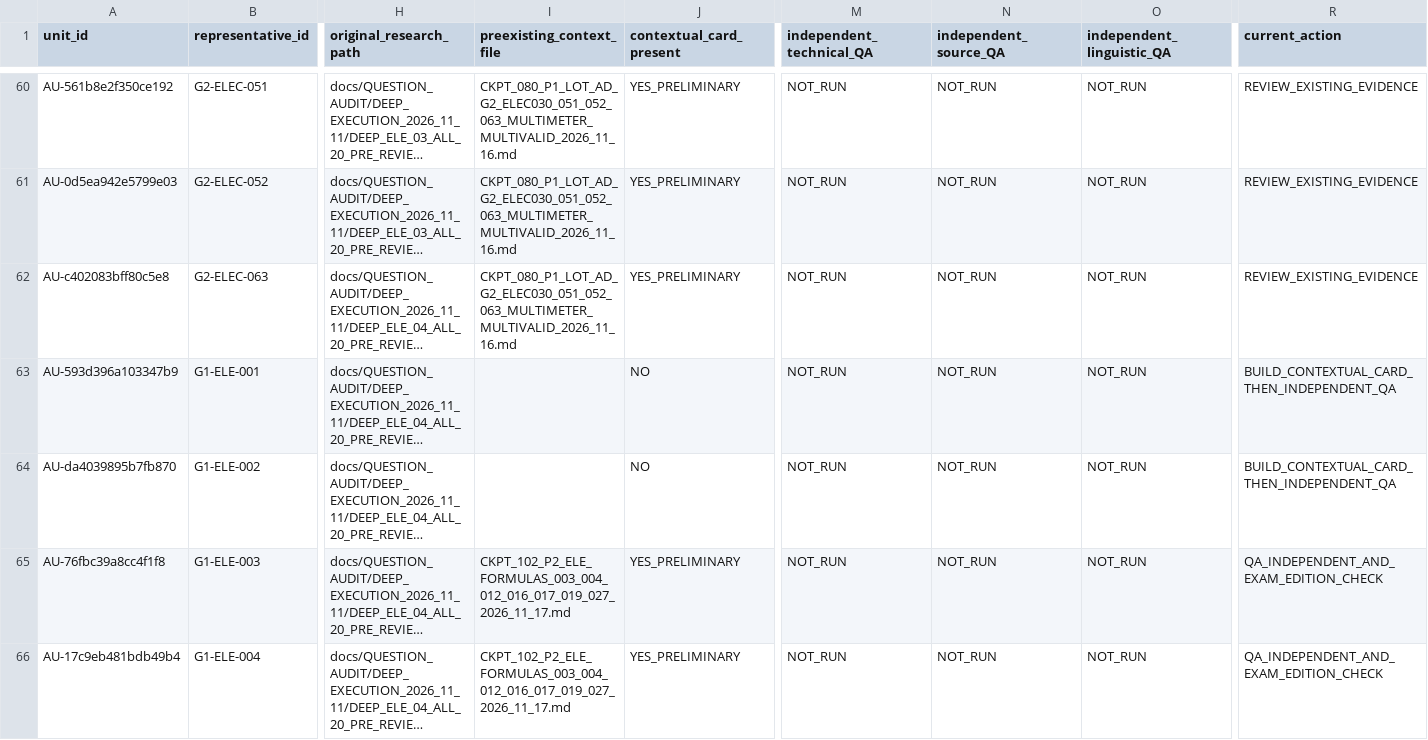
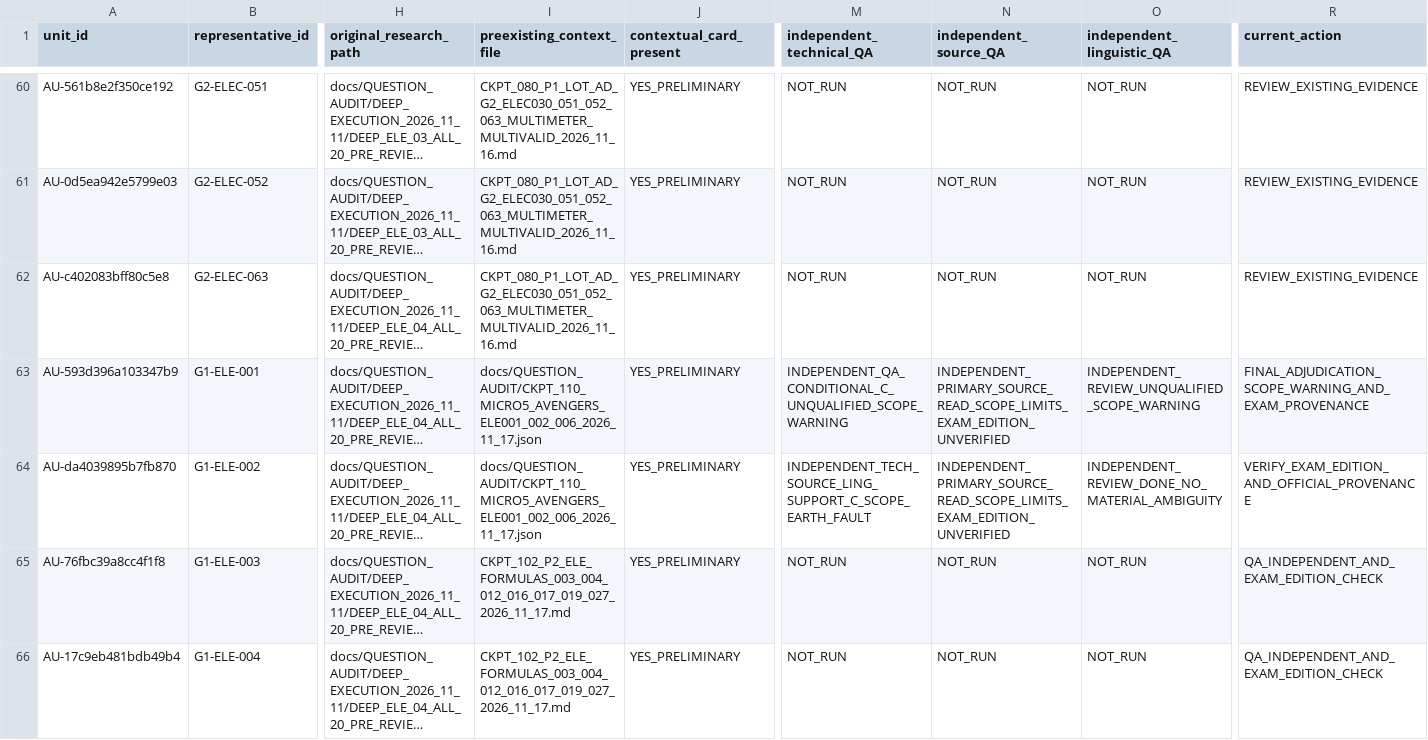
Before and after one commit to AcoBenny/ANRE_Trainer, a CSV file: docs/QUESTION_AUDIT/FINAL_APPROVAL_WORKLIST_568_RECONCILED_2026_11_17.csv, drawn as a sheet; only a part is shown, gaps mark what is left out; long unchanged cells end in …; the diff covers the shown part only; the diff names each change by its address in the sheet, - before the commit and + after, or states it on an @@ line.

Commit message:
docs(anre-audit): reconcile CKPT-110 400 units 486 IDs with scoped independent QA

```diff
--- a/docs/QUESTION_AUDIT/FINAL_APPROVAL_WORKLIST_568_RECONCILED_2026_11_17.csv
+++ b/docs/QUESTION_AUDIT/FINAL_APPROVAL_WORKLIST_568_RECONCILED_2026_11_17.csv
-I63:I64 (preexisting_context_file): (empty)
+I63:I64 (preexisting_context_file): docs/QUESTION_AUDIT/CKPT_110_MICRO5_AVENGERS_ELE001_002_006_2026_11_17.json
-J63:J64 (contextual_card_present): NO
+J63:J64 (contextual_card_present): YES_PRELIMINARY
-M63 (independent_technical_QA): NOT_RUN
+M63 (independent_technical_QA): INDEPENDENT_QA_CONDITIONAL_C_UNQUALIFIED_SCOPE_WARNING
-N63:N64 (independent_source_QA): NOT_RUN
+N63:N64 (independent_source_QA): INDEPENDENT_PRIMARY_SOURCE_READ_SCOPE_LIMITS_EXAM_EDITION_UNVERIFIED
-O63 (independent_linguistic_QA): NOT_RUN
+O63 (independent_linguistic_QA): INDEPENDENT_REVIEW_UNQUALIFIED_SCOPE_WARNING
-R63 (current_action): BUILD_CONTEXTUAL_CARD_THEN_INDEPENDENT_QA
+R63 (current_action): FINAL_ADJUDICATION_SCOPE_WARNING_AND_EXAM_PROVENANCE
-M64 (independent_technical_QA): NOT_RUN
+M64 (independent_technical_QA): INDEPENDENT_TECH_SOURCE_LING_SUPPORT_C_SCOPE_EARTH_FAULT
-O64 (independent_linguistic_QA): NOT_RUN
+O64 (independent_linguistic_QA): INDEPENDENT_REVIEW_DONE_NO_MATERIAL_AMBIGUITY
-R64 (current_action): BUILD_CONTEXTUAL_CARD_THEN_INDEPENDENT_QA
+R64 (current_action): VERIFY_EXAM_EDITION_AND_OFFICIAL_PROVENANCE
```
Also changed, not shown: 6 edited cells elsewhere in this file.
